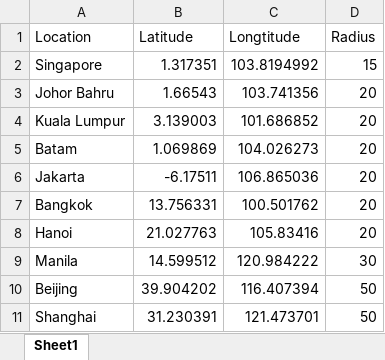
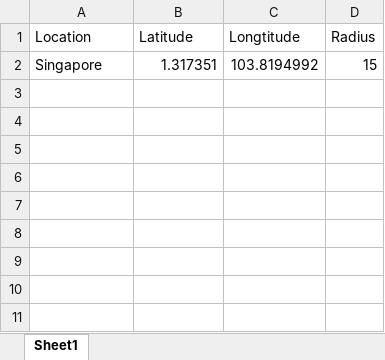
Before and after one commit to seanleong339/twit, an Excel workbook: location.xlsx, sheet Sheet1, drawn as a sheet; values as stored, in another font and other column widths than the file's, no borders; the diff names each change by its address in the sheet, - before the commit and + after, or states it on an @@ line.

```diff
--- a/location.xlsx (sheet Sheet1)
+++ b/location.xlsx (sheet Sheet1)
-row 3: Johor Bahru | 1.66543 | 103.741356 | 20
-row 4: Kuala Lumpur | 3.139003 | 101.686852 | 20
-row 5: Batam | 1.069869 | 104.026273 | 20
-row 6: Jakarta | -6.17511 | 106.865036 | 20
-row 7: Bangkok | 13.756331 | 100.501762 | 20
-row 8: Hanoi | 21.027763 | 105.83416 | 20
-row 9: Manila | 14.599512 | 120.984222 | 30
-row 10: Beijing | 39.904202 | 116.407394 | 50
-row 11: Shanghai | 31.230391 | 121.473701 | 50
```
Also changed, not shown: 5 other files.
